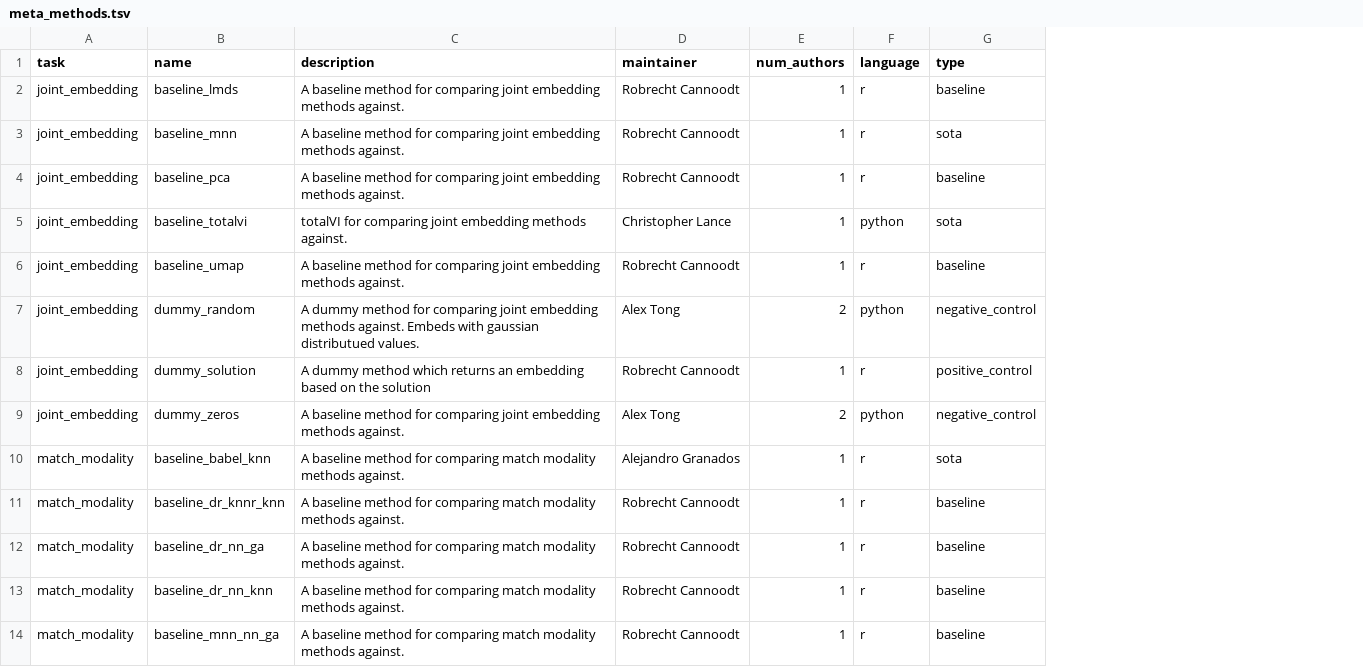
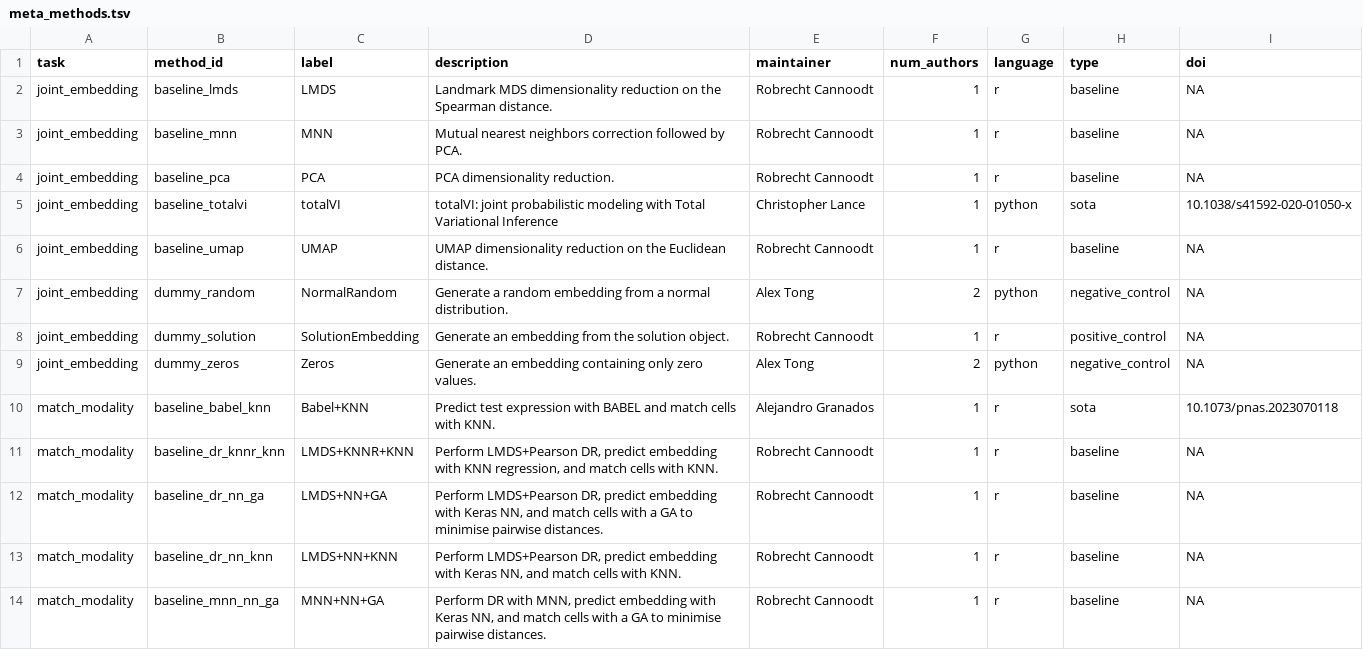
Before and after one commit to openproblems-bio/neurips2021_multimodal_viash, a TSV file: results/meta_methods.tsv, drawn as a sheet; only a part is shown; addresses are those after the commit; the diff covers the shown part only; the diff names each change by its address in the sheet, - before the commit and + after, or states it on an @@ line.

Commit message:
update descriptions and add labels

```diff
--- a/results/meta_methods.tsv
+++ b/results/meta_methods.tsv
+column C (label), rows 2-14: LMDS | MNN | PCA | totalVI | UMAP | NormalRandom | SolutionEmbedding | Zeros | Babel+KNN | LMDS+KNNR+KNN | LMDS+NN+GA | LMDS+NN+KNN | MNN+NN+GA
+column I (doi), rows 2-14: NA | NA | NA | 10.1038/s41592-020-01050-x | NA | NA | NA | NA | 10.1073/pnas.2023070118 | NA | NA | NA | NA
-B1: name
+B1: method_id
-D2 (description): A baseline method for comparing joint embedding methods against.
+D2 (description): Landmark MDS dimensionality reduction on the Spearman distance.
-D3 (description): A baseline method for comparing joint embedding methods against.
+D3 (description): Mutual nearest neighbors correction followed by PCA.
-H3 (type): sota
+H3 (type): baseline
-D4 (description): A baseline method for comparing joint embedding methods against.
+D4 (description): PCA dimensionality reduction.
-D5 (description): totalVI for comparing joint embedding methods against.
+D5 (description): totalVI: joint probabilistic modeling with Total Variational Inference
-D6 (description): A baseline method for comparing joint embedding methods against.
+D6 (description): UMAP dimensionality reduction on the Euclidean distance.
-D7 (description): A dummy method for comparing joint embedding methods against. Embeds with gaussian distributued values.
+D7 (description): Generate a random embedding from a normal distribution.
-D8 (description): A dummy method which returns an embedding based on the solution
+D8 (description): Generate an embedding from the solution object.
-D9 (description): A baseline method for comparing joint embedding methods against.
+D9 (description): Generate an embedding containing only zero values.
-D10 (description): A baseline method for comparing match modality methods against.
+D10 (description): Predict test expression with BABEL and match cells with KNN.
-D11 (description): A baseline method for comparing match modality methods against.
+D11 (description): Perform LMDS+Pearson DR, predict embedding with KNN regression, and match cells with KNN.
-D12 (description): A baseline method for comparing match modality methods against.
+D12 (description): Perform LMDS+Pearson DR, predict embedding with Keras NN, and match cells with a GA to minimise pairwise distances.
-D13 (description): A baseline method for comparing match modality methods against.
+D13 (description): Perform LMDS+Pearson DR, predict embedding with Keras NN, and match cells with KNN.
-D14 (description): A baseline method for comparing match modality methods against.
+D14 (description): Perform DR with MNN, predict embedding with Keras NN, and match cells with a GA to minimise pairwise distances.
```
Also changed, not shown: 13 edited cells elsewhere in this file, 27 other files.
